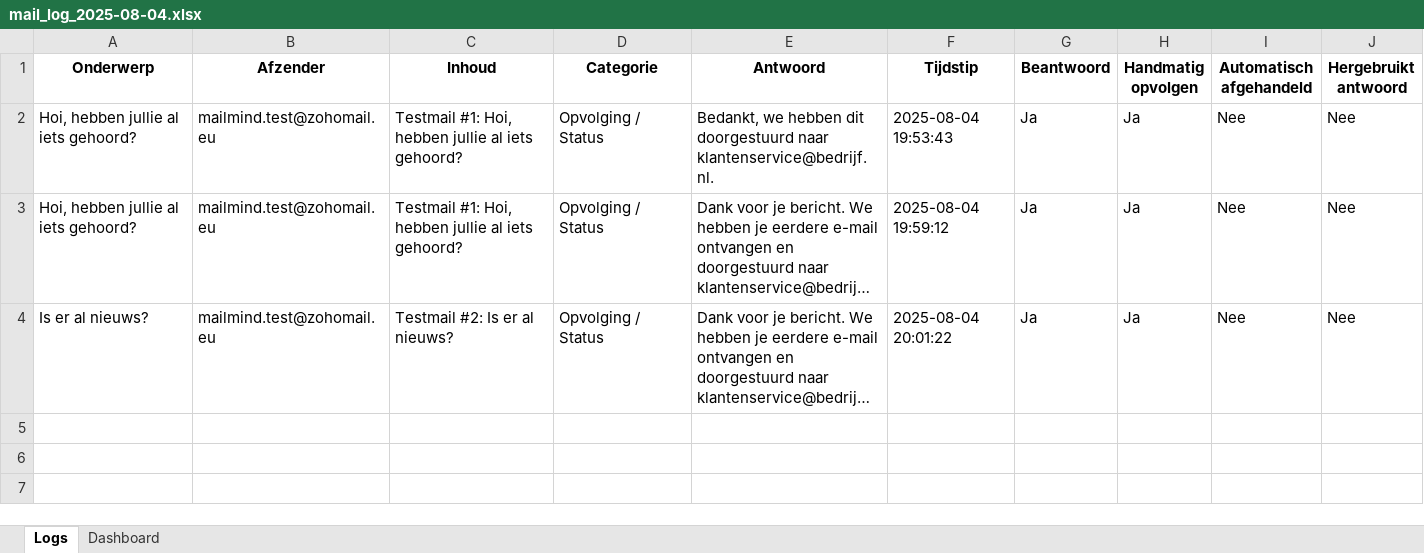
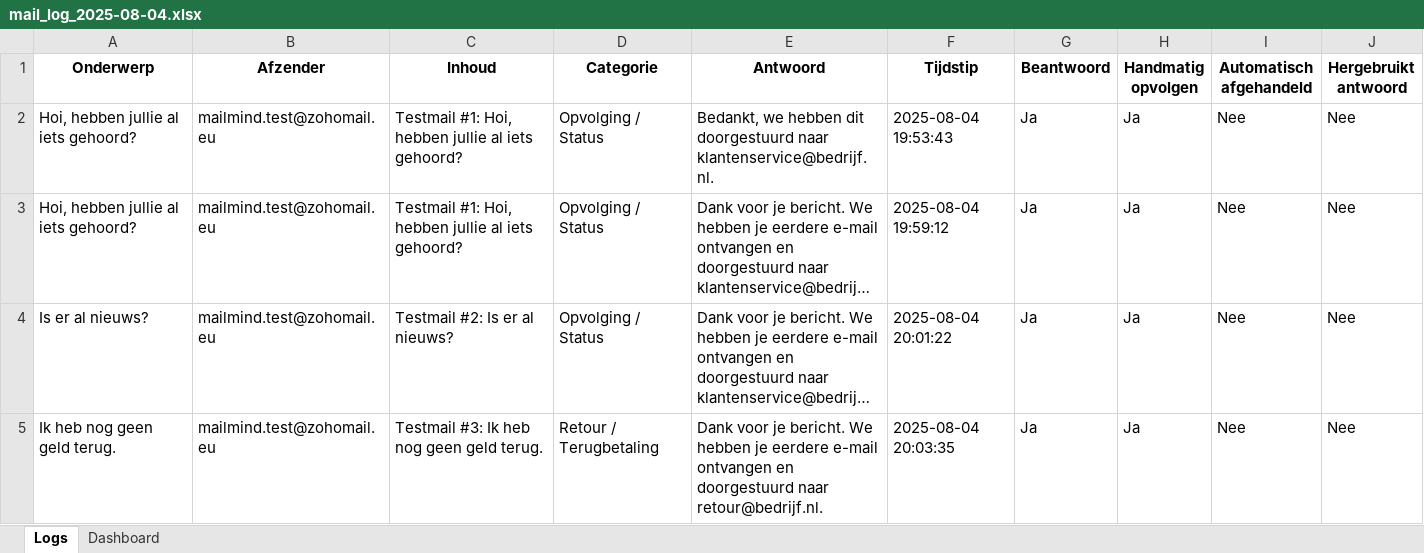
Before and after one commit to MailMind-app/streamlit-dashboard, an Excel workbook: logs/mail_log_2025-08-04.xlsx, sheet Logs, drawn as a sheet; long unchanged cells end in …; values as stored, in another font and other column widths than the file's, no borders; conditional formats not drawn; the diff names each change by its address in the sheet, - before the commit and + after, or states it on an @@ line.

Commit message:
Automatische test-sync: 2025-08-04 20:03:50

```diff
--- a/logs/mail_log_2025-08-04.xlsx (sheet Logs)
+++ b/logs/mail_log_2025-08-04.xlsx (sheet Logs)
+row 5: Ik heb nog geen geld terug. | mailmind.test@zohomail.eu | Testmail #3: Ik heb nog geen geld terug. | Retour / Terugbetaling | Dank voor je bericht. We hebben je eerdere e-mail ontvangen en doorgestuurd naar retour@bedrijf.nl. | 2025-08-04 20:03:35 | Ja | Ja | Nee | Nee
```
Also changed, not shown: sheet Dashboard, charts or pictures.
